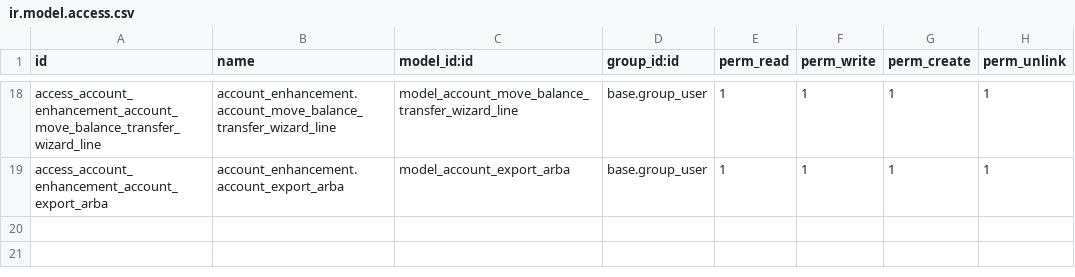
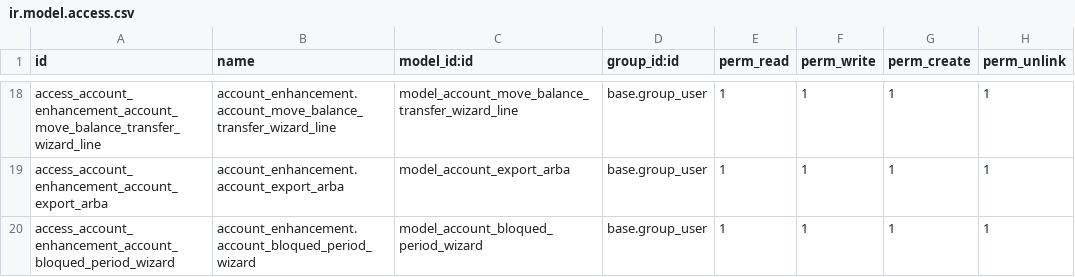
Before and after one commit to etarsi/odoo-custom-addons, a CSV file: et/account_enhancement/security/ir.model.access.csv, drawn as a sheet; only a part is shown, gaps mark what is left out; the diff names each change by its address in the sheet, - before the commit and + after, or states it on an @@ line.

```diff
--- a/et/account_enhancement/security/ir.model.access.csv
+++ b/et/account_enhancement/security/ir.model.access.csv
+row 20: access_account_enhancement_account_bloqued_period_wizard | account_enhancement.account_bloqued_period_wizard | model_account_bloqued_period_wizard | base.group_user | 1 | 1 | 1 | 1
```
Also changed, not shown: 4 other files.
